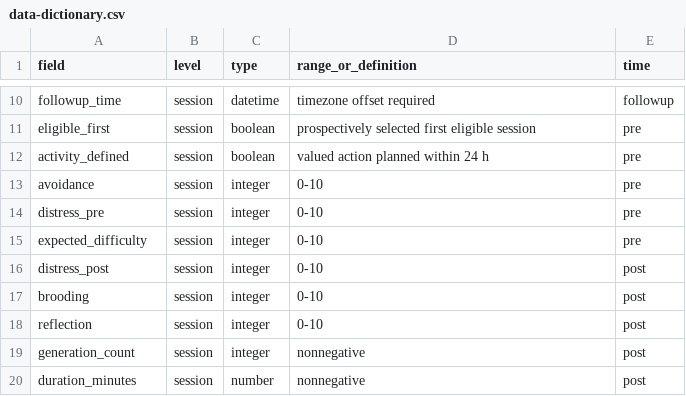
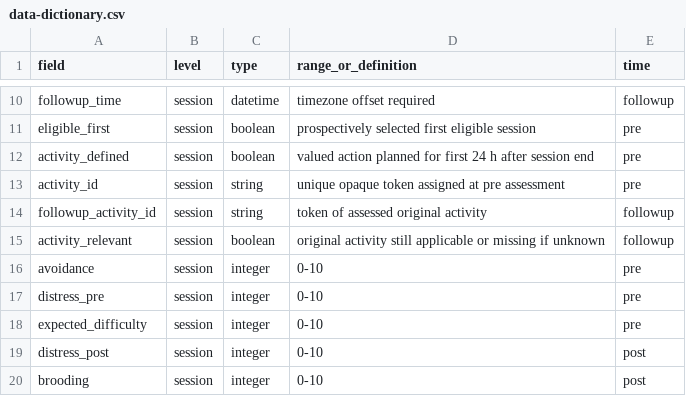
Before and after one commit to MatPomGit/arc-music, a CSV file: manuscripts/MSC-MUS-P06/analysis/data-dictionary.csv, drawn as a sheet; only a part is shown, gaps mark what is left out; the shorter side is filled out with more unchanged rows.

Commit message:
Align fixed 24-hour endpoint, verify activity identity and extend diary regression tests

```diff
--- a/manuscripts/MSC-MUS-P06/analysis/data-dictionary.csv
+++ b/manuscripts/MSC-MUS-P06/analysis/data-dictionary.csv
@@ -11,3 +11,6 @@ followup_time,session,datetime,timezone offset required,followup
 eligible_first,session,boolean,prospectively selected first eligible session,pre
-activity_defined,session,boolean,valued action planned within 24 h,pre
+activity_defined,session,boolean,valued action planned for first 24 h after session end,pre
+activity_id,session,string,unique opaque token assigned at pre assessment,pre
+followup_activity_id,session,string,token of assessed original activity,followup
+activity_relevant,session,boolean,original activity still applicable or missing if unknown,followup
 avoidance,session,integer,0-10,pre
```
Also changed, not shown: 9 other files.
